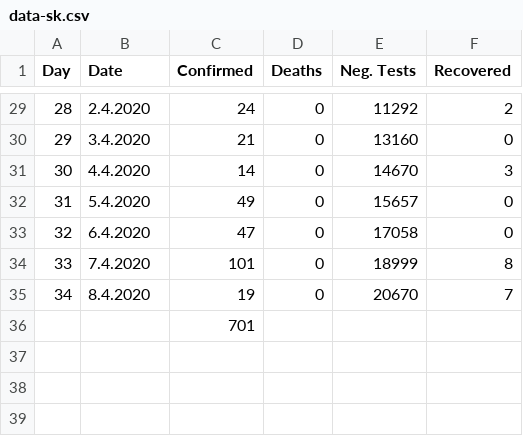
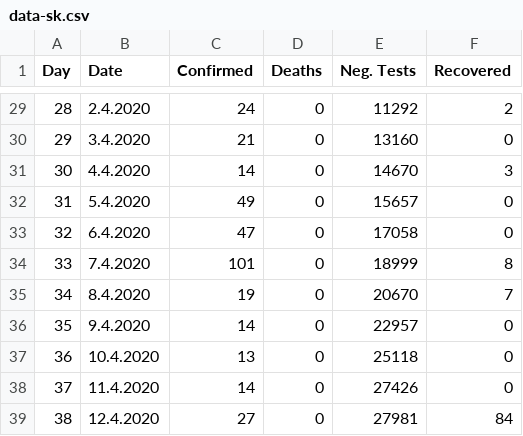
Before and after one commit to gergelytakacs/SK-COVID-19, a CSV file: data-sk.csv, drawn as a sheet; only a part is shown, gaps mark what is left out.

```diff
--- a/data-sk.csv
+++ b/data-sk.csv
@@ -35,2 +35,5 @@ Day,Date,Confirmed,Deaths,Neg. Tests,Recovered
 34,8.4.2020,19,0,20670,7
-,,701,,,
+35,9.4.2020,14,0,22957,0
+36,10.4.2020,13,0,25118,0
+37,11.4.2020,14,0,27426,0
+38,12.4.2020,27,0,27981,84
```
Also changed, not shown: 56 other files.
